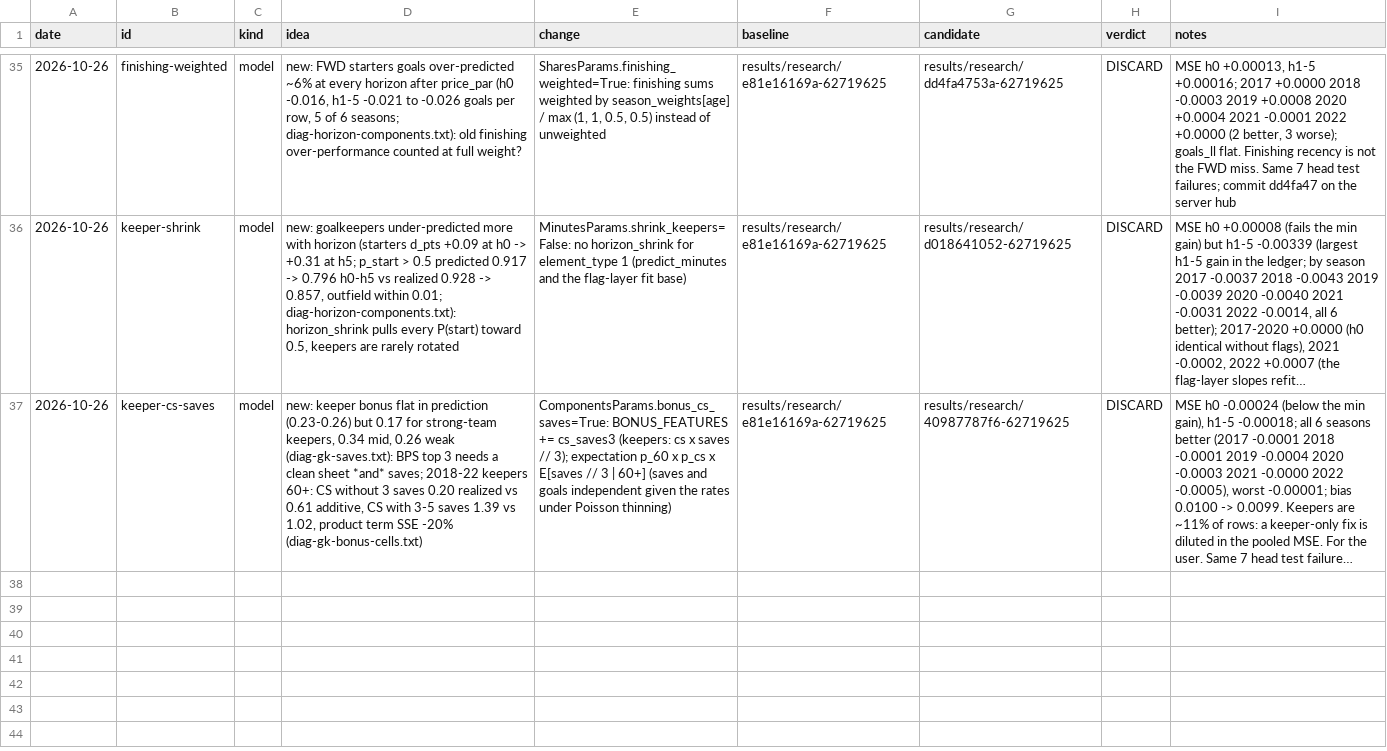
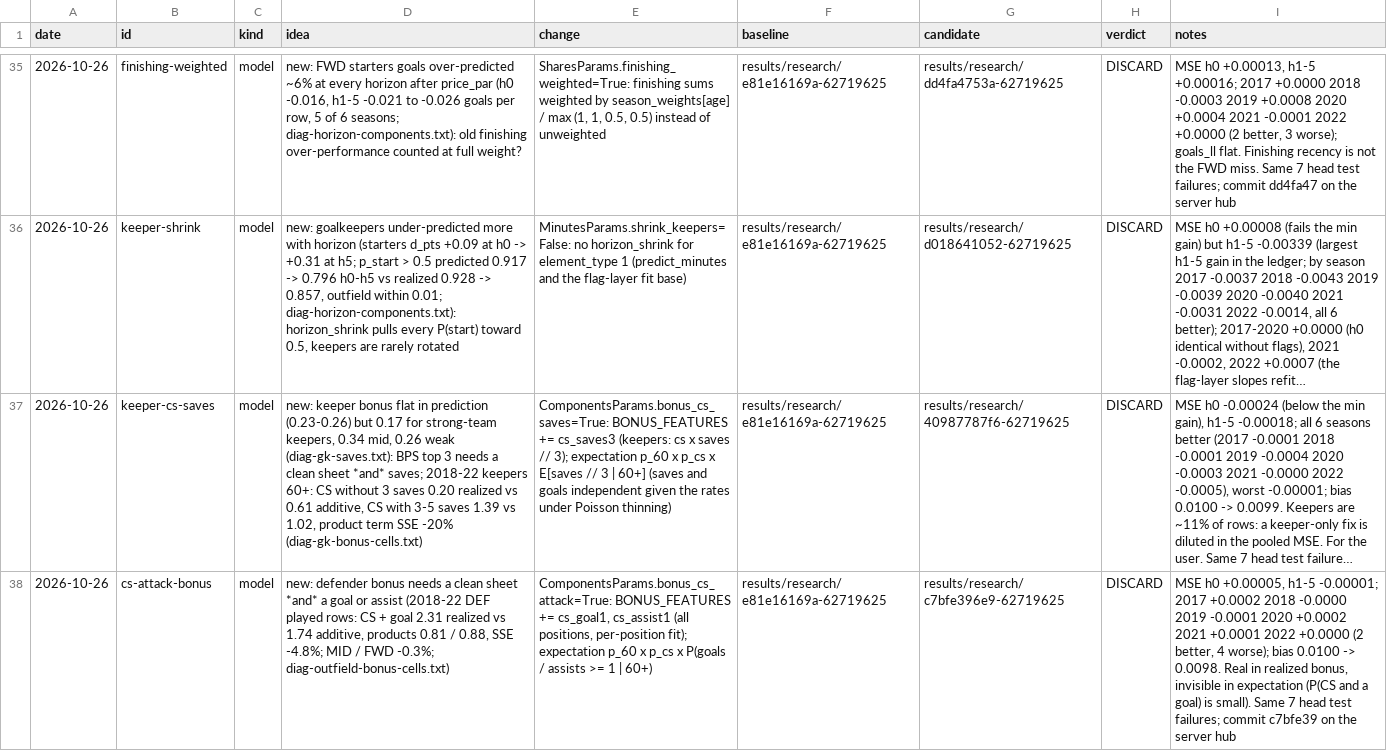
Before and after one commit to samintisar/fpl-optimizer, a TSV file: autoresearch/ledger.tsv, drawn as a sheet; only a part is shown, gaps mark what is left out; long unchanged cells end in …; the diff names each change by its address in the sheet, - before the commit and + after, or states it on an @@ line.

Commit message:
autoresearch: ledger, cs-attack-bonus discarded

```diff
--- a/autoresearch/ledger.tsv
+++ b/autoresearch/ledger.tsv
+row 38: 2026-10-26 | cs-attack-bonus | model | new: defender bonus needs a clean sheet *and* a goal or assist (2018-22 DEF played rows: CS + goal 2.31 realized vs 1.74 additive, products 0.81 / 0.88, SSE -4.8%; MID / FWD -0.3%; diag-outfield-bonus-cells.txt) | ComponentsParams.bonus_cs_attack=True: BONUS_FEATURES += cs_goal1, cs_assist1 (all positions, per-position fit); expectation p_60 x p_cs x P(goals / assists >= 1 | 60+) | results/research/e81e16169a-62719625 | results/research/c7bfe396e9-62719625 | DISCARD | MSE h0 +0.00005, h1-5 -0.00001; 2017 +0.0002 2018 -0.0000 2019 -0.0001 2020 +0.0002 2021 +0.0001 2022 +0.0000 (2 better, 4 worse); bias 0.0100 -> 0.0098. Real in realized bonus, invisible in expectation (P(CS and a goal) is small). Same 7 head test failures; commit c7bfe39 on the server hub
```
